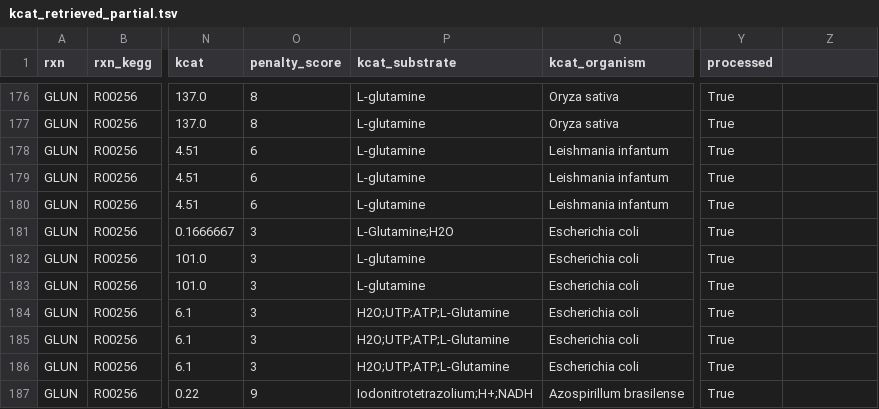
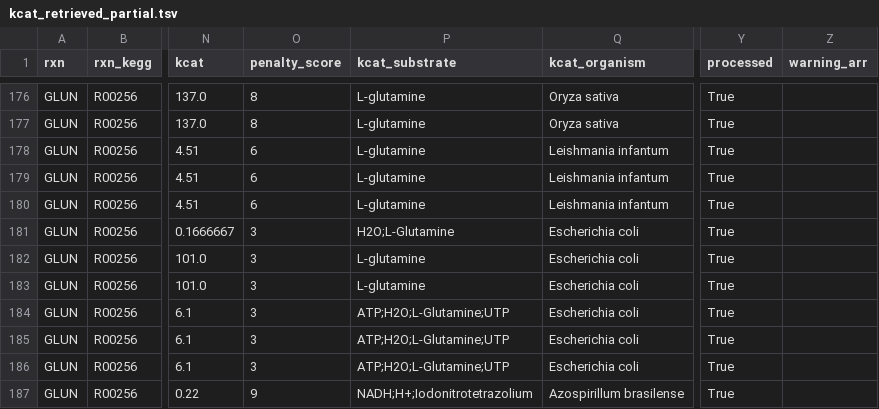
Before and after one commit to h-escoffier/WILDkCAT, a TSV file: output/cache_retrieval/kcat_retrieved_partial.tsv, drawn as a sheet; only a part is shown, gaps mark what is left out; the diff covers the shown part only; the diff names each change by its address in the sheet, - before the commit and + after, or states it on an @@ line.

```diff
--- a/output/cache_retrieval/kcat_retrieved_partial.tsv
+++ b/output/cache_retrieval/kcat_retrieved_partial.tsv
-Z1: (empty)
+Z1: warning_arr
-P181 (kcat_substrate): L-Glutamine;H2O
+P181 (kcat_substrate): H2O;L-Glutamine
-P184:P186 (kcat_substrate): H2O;UTP;ATP;L-Glutamine
+P184:P186 (kcat_substrate): ATP;H2O;L-Glutamine;UTP
-P187 (kcat_substrate): Iodonitrotetrazolium;H+;NADH
+P187 (kcat_substrate): NADH;H+;Iodonitrotetrazolium
```
Also changed, not shown: 82 edited cells elsewhere in this file, output/kcat.tsv, output/kcat_full.tsv, 21 other files.
